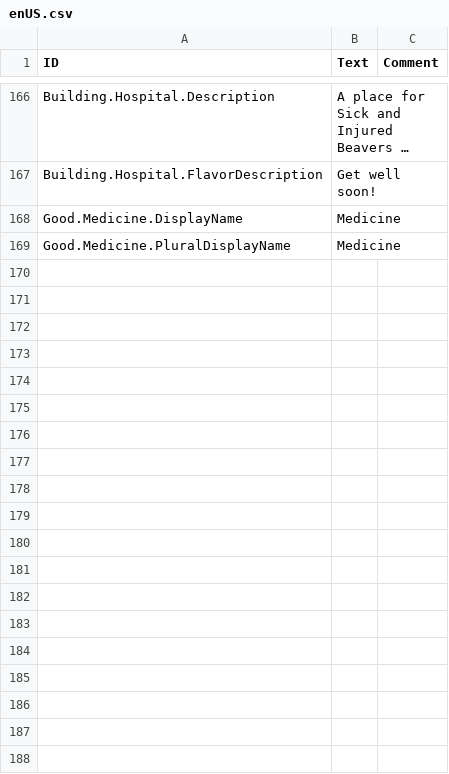
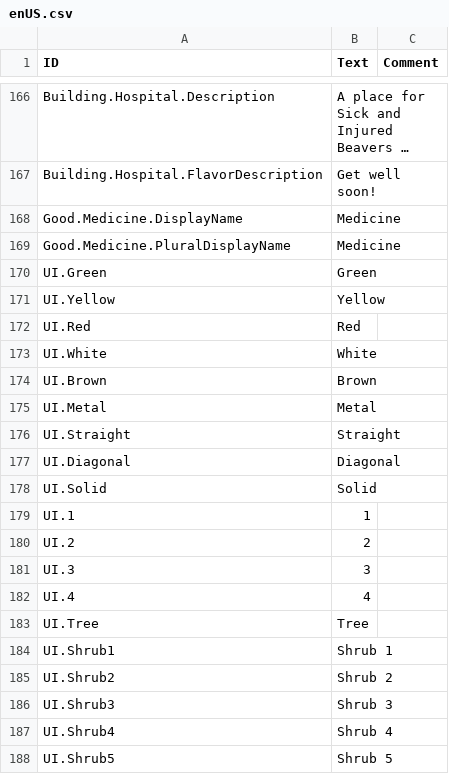
Before and after one commit to jessicah/timberborn-workshop, a CSV file: 3552203634/version-1.1/Localizations/enUS.csv, drawn as a sheet; only a part is shown, gaps mark what is left out; long unchanged cells end in …; the diff covers the shown part only.

```diff
--- a/3552203634/version-1.1/Localizations/enUS.csv
+++ b/3552203634/version-1.1/Localizations/enUS.csv
@@ -174 +174,20 @@ Good.Medicine.DisplayName,Medicine,
 Good.Medicine.PluralDisplayName,Medicine,
+UI.Green,Green,
+UI.Yellow,Yellow,
+UI.Red,Red,
+UI.White,White,
+UI.Brown,Brown,
+UI.Metal,Metal,
+UI.Straight,Straight,
+UI.Diagonal,Diagonal,
+UI.Solid,Solid,
+UI.1,1,
+UI.2,2,
+UI.3,3,
+UI.4,4,
+UI.Tree,Tree,
+UI.Shrub1,Shrub 1,
+UI.Shrub2,Shrub 2,
+UI.Shrub3,Shrub 3,
+UI.Shrub4,Shrub 4,
+UI.Shrub5,Shrub 5,
```
Also changed, not shown: 11 added rows elsewhere in this file, 16 other files.
